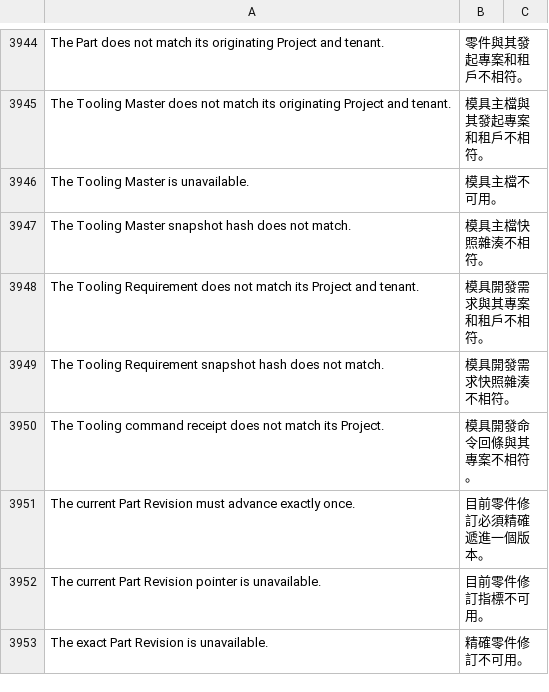
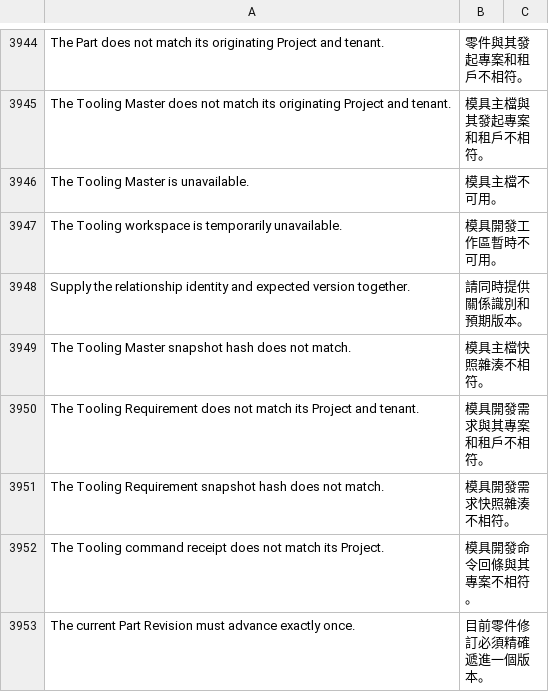
Before and after one commit to kaibowang-hash/jce_npi, a CSV file: apps/npi_core/npi_core/translations/zh-TW.csv, drawn as a sheet; only a part is shown, gaps mark what is left out; the shorter side is filled out with more unchanged rows; the diff names each change by its address in the sheet, - before the commit and + after, or states it on an @@ line.

Commit message:
feat(p6-01): add tooling repository and BFF

```diff
--- a/apps/npi_core/npi_core/translations/zh-TW.csv
+++ b/apps/npi_core/npi_core/translations/zh-TW.csv
+row 3947: The Tooling workspace is temporarily unavailable. | 模具開發工作區暫時不可用。
+row 3948: Supply the relationship identity and expected version together. | 請同時提供關係識別和預期版本。
```
Also changed, not shown: apps/npi_core/npi_core/translations/zh.csv, 13 other files.
